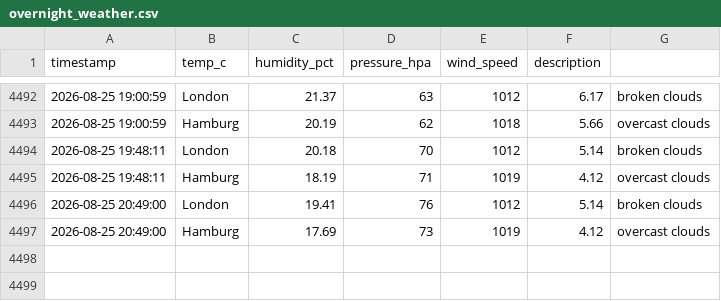
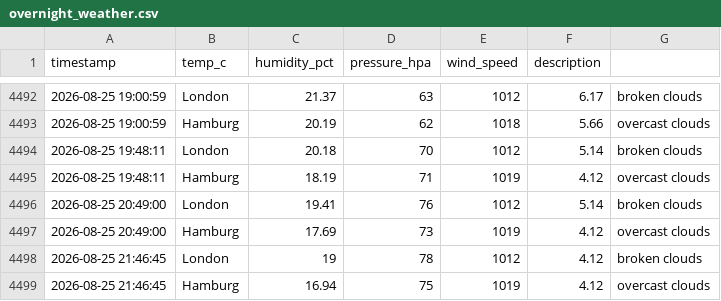
Before and after one commit to vulevu228/Weather-Tracker, a CSV file: overnight_weather.csv, drawn as a sheet; only a part is shown, gaps mark what is left out; the diff names each change by its address in the sheet, - before the commit and + after, or states it on an @@ line.

Commit message:
update data

```diff
--- a/overnight_weather.csv
+++ b/overnight_weather.csv
+row 4498: 2026-08-25 21:46:45 | London | 19 | 78 | 1012 | 4.12 | broken clouds
+row 4499: 2026-08-25 21:46:45 | Hamburg | 16.94 | 75 | 1019 | 4.12 | overcast clouds
```
